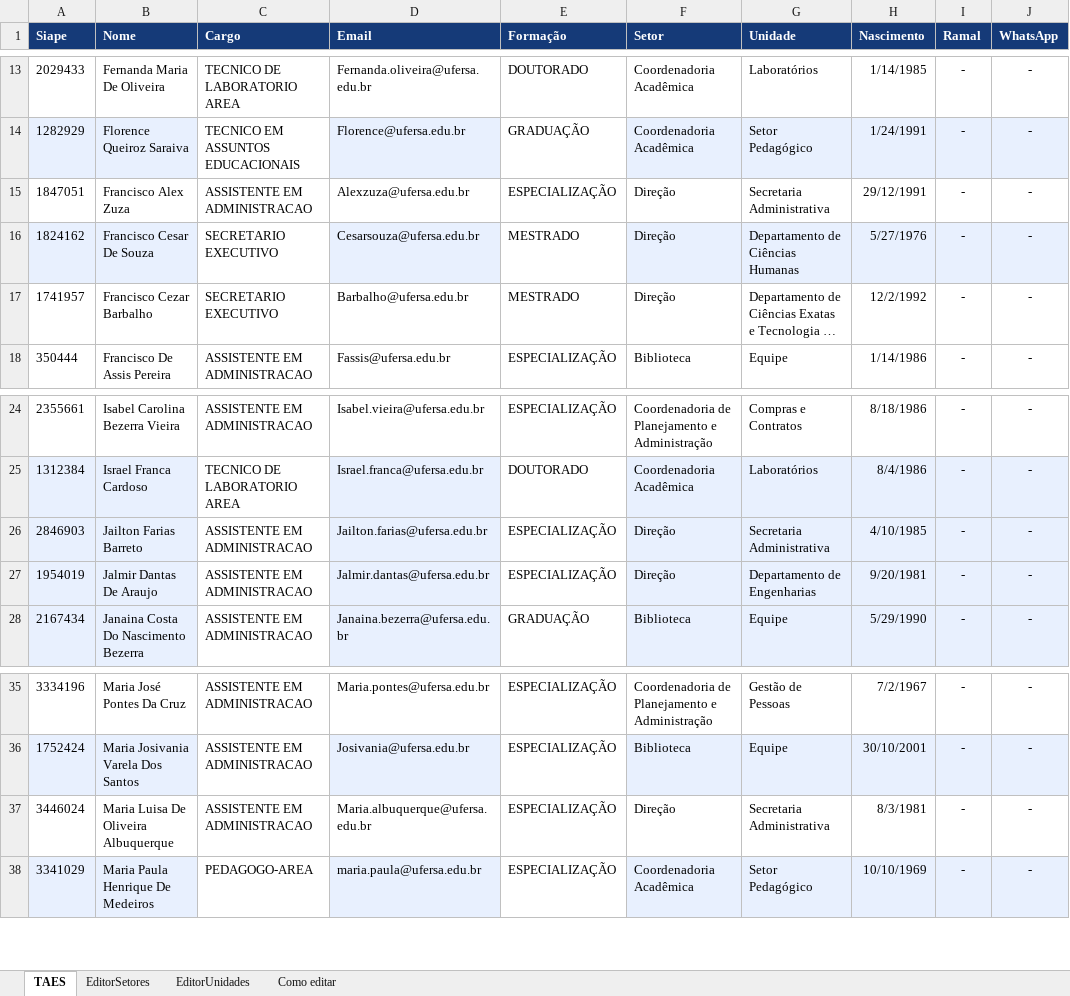
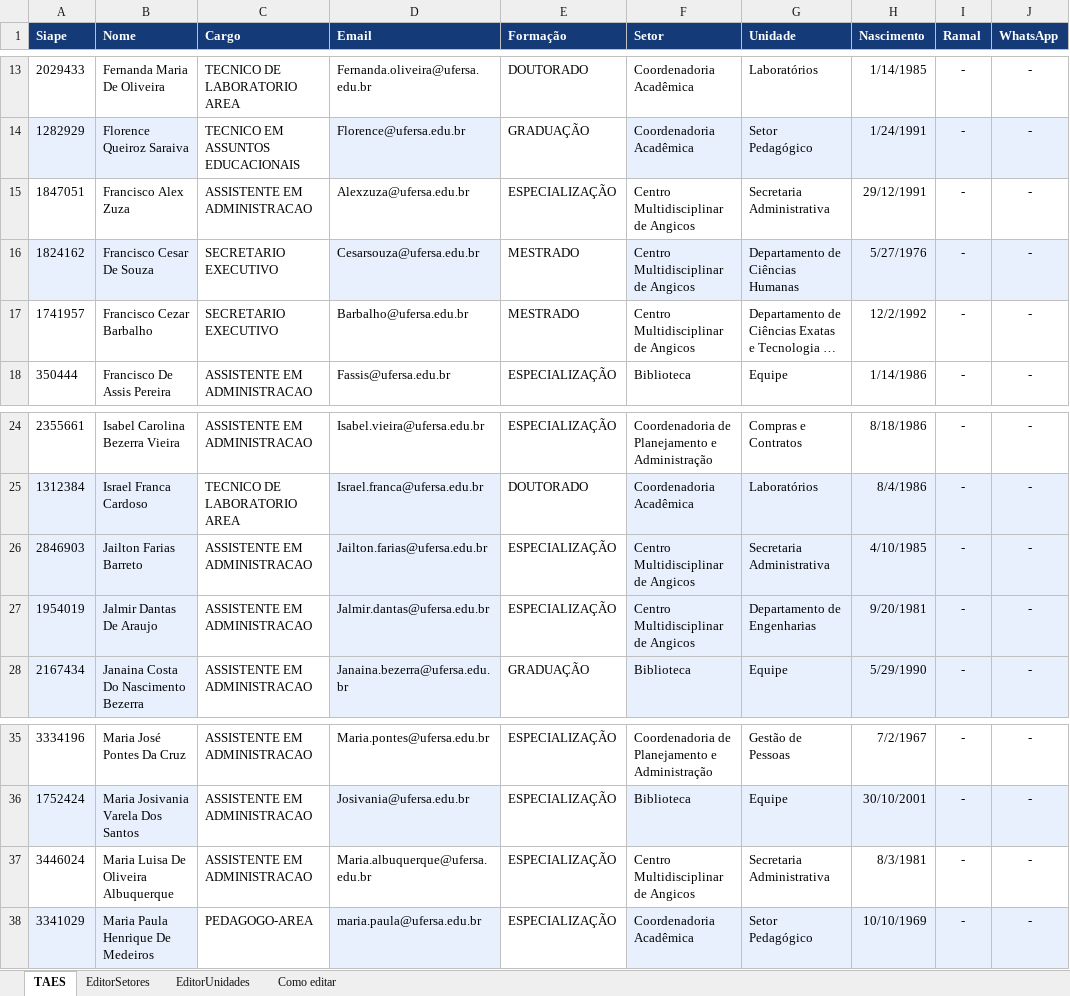
Before and after one commit to leandromarques-ufersa/corpo_administrativo, an Excel workbook: Corpo Administrativo.xlsx, sheet TAES, drawn as a sheet; only a part is shown, gaps mark what is left out; long unchanged cells end in …; values as stored, in another font and other column widths than the file's, no borders; the diff names each change by its address in the sheet, - before the commit and + after, or states it on an @@ line.

Commit message:
patch: Corrigido: - Padronizei o Centro Multidisciplinar de Angicos e seus seis servidores na planilha. - Gerei novamente as páginas com os cinco links PÁGINA OFICIAL, abaixo dos nomes, com sublinhado ao passar o cursor. - Validei os arquivos do deploy e os oito testes passaram. As alterações estão locais. Faça commit e push, incluindo a nova pasta centro-multidisciplinar-de-angicos, para atualizar o GitHub Pages.

```diff
--- a/Corpo Administrativo.xlsx (sheet TAES)
+++ b/Corpo Administrativo.xlsx (sheet TAES)
-F15:F17 (Setor): Direção
+F15:F17 (Setor): Centro Multidisciplinar de Angicos
-F26:F27 (Setor): Direção
+F26:F27 (Setor): Centro Multidisciplinar de Angicos
-F37 (Setor): Direção
+F37 (Setor): Centro Multidisciplinar de Angicos
```
Also changed, not shown: sheet EditorSetores, 6 other files.
